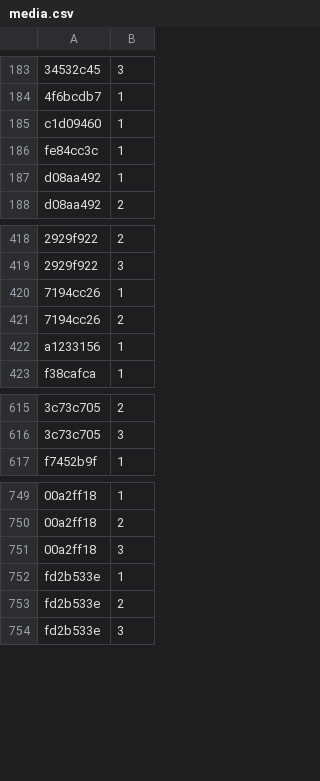
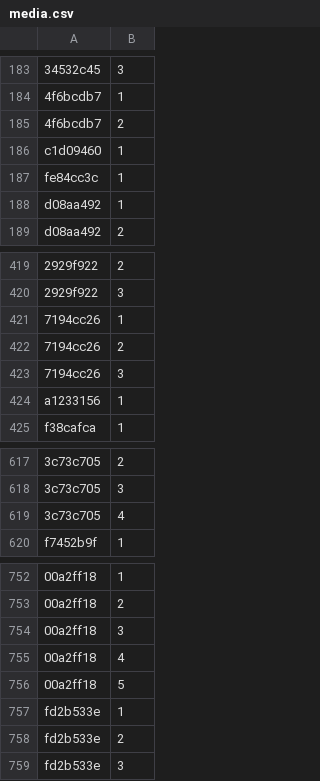
Before and after one commit to Lockpickers-United/lpu-belt-explorer, a CSV file: media.csv, drawn as a sheet; only a part is shown, gaps mark what is left out; the diff names each change by its address in the sheet, - before the commit and + after, or states it on an @@ line.

```diff
--- a/media.csv
+++ b/media.csv
+row 185: 4f6bcdb7 | 2
+row 423: 7194cc26 | 3
+row 619: 3c73c705 | 4
+row 755: 00a2ff18 | 4
+row 756: 00a2ff18 | 5
```
Also changed, not shown: data.csv, 4 other files.
